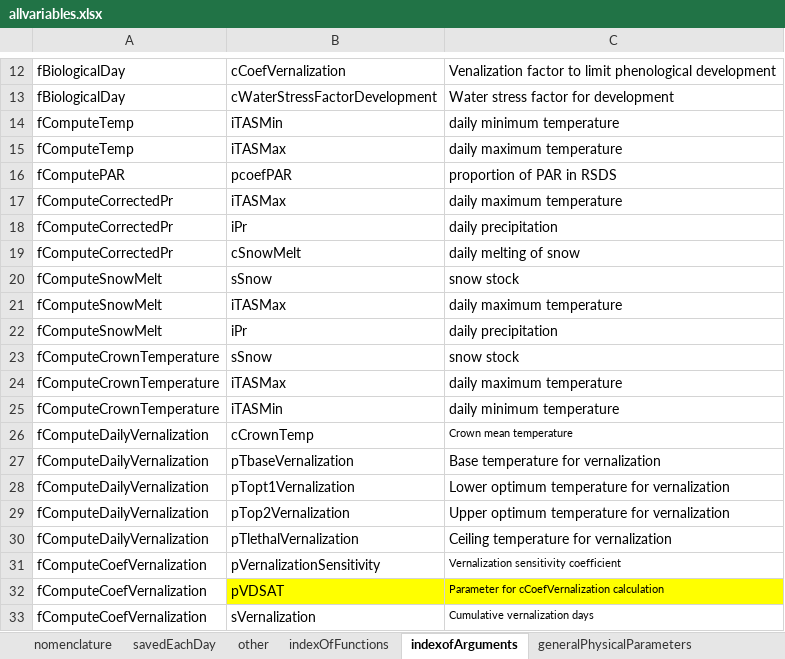
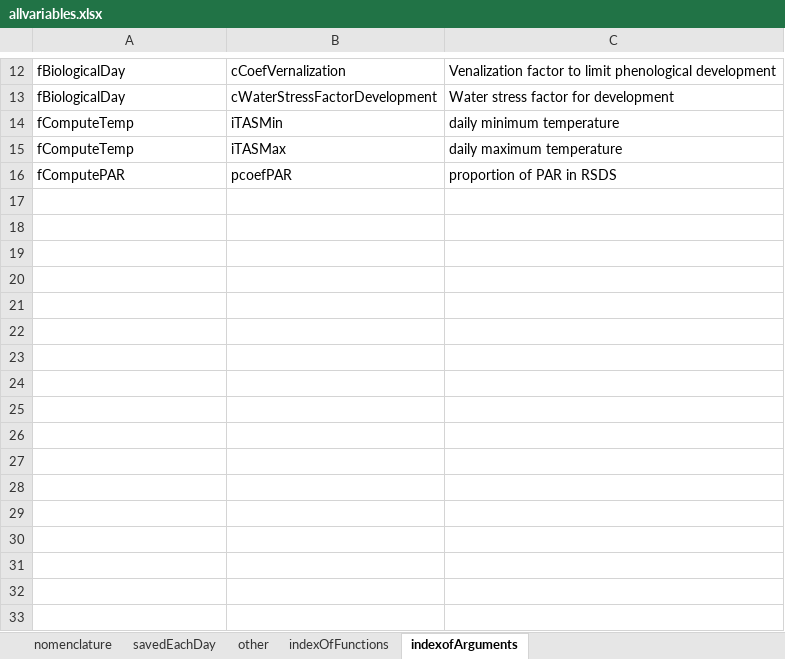
Before and after one commit to mariegosme/SSM.R, an Excel workbook: allvariables.xlsx, sheet indexofArguments, drawn as a sheet; only a part is shown, gaps mark what is left out; values as stored, in another font and other column widths than the file's, no borders; the diff names each change by its address in the sheet, - before the commit and + after, or states it on an @@ line.

Commit message:
Revert "Development version corrected"

```diff
--- a/allvariables.xlsx (sheet indexofArguments)
+++ b/allvariables.xlsx (sheet indexofArguments)
-sheet tab: generalPhysicalParameters
-row 17: fComputeCorrectedPr | iTASMax | daily maximum temperature
-row 18: fComputeCorrectedPr | iPr | daily precipitation
-row 19: fComputeCorrectedPr | cSnowMelt | daily melting of snow
-row 20: fComputeSnowMelt | sSnow | snow stock
-row 21: fComputeSnowMelt | iTASMax | daily maximum temperature
-row 22: fComputeSnowMelt | iPr | daily precipitation
-row 23: fComputeCrownTemperature | sSnow | snow stock
-row 24: fComputeCrownTemperature | iTASMax | daily maximum temperature
-row 25: fComputeCrownTemperature | iTASMin | daily minimum temperature
-row 26: fComputeDailyVernalization | cCrownTemp | Crown mean temperature
-row 27: fComputeDailyVernalization | pTbaseVernalization | Base temperature for vernalization
-row 28: fComputeDailyVernalization | pTopt1Vernalization | Lower optimum temperature for vernalization
-row 29: fComputeDailyVernalization | pTop2Vernalization | Upper optimum temperature for vernalization
-row 30: fComputeDailyVernalization | pTlethalVernalization | Ceiling temperature for vernalization
-row 31: fComputeCoefVernalization | pVernalizationSensitivity | Vernalization sensitivity coefficient
-row 32: fComputeCoefVernalization | pVDSAT | Parameter for cCoefVernalization calculation
-row 33: fComputeCoefVernalization | sVernalization | Cumulative vernalization days
```
Also changed, not shown: sheet savedEachDay, sheet other, sheet indexOfFunctions, 13 other files.
